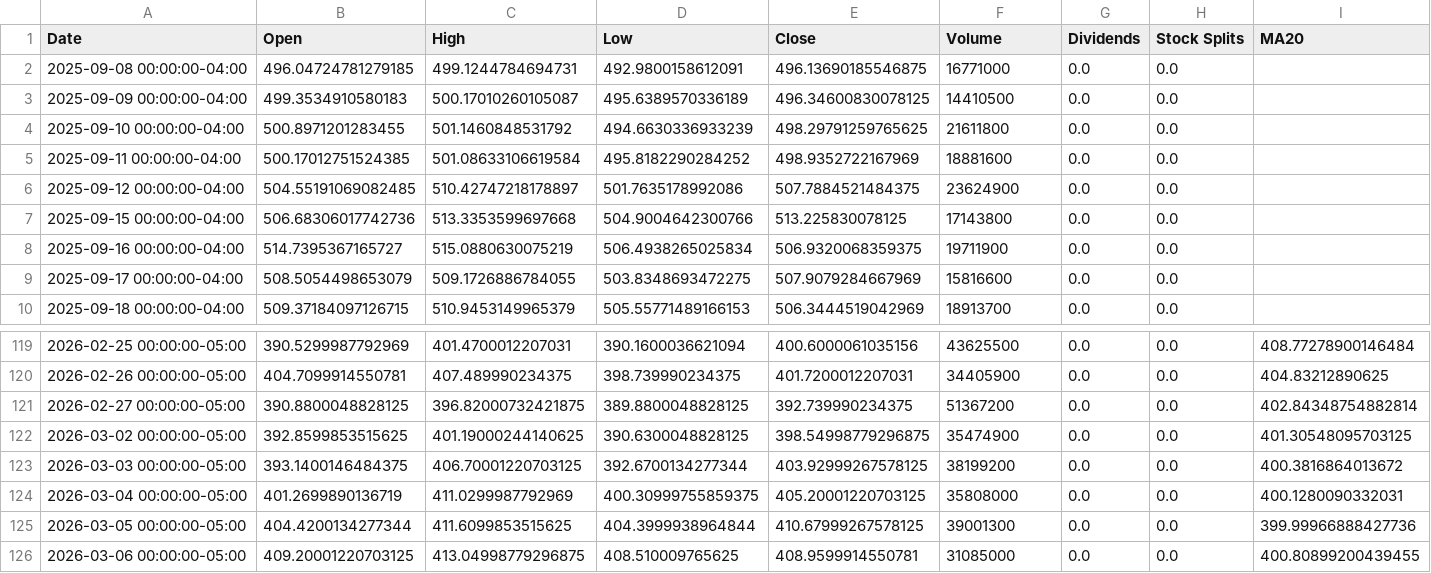
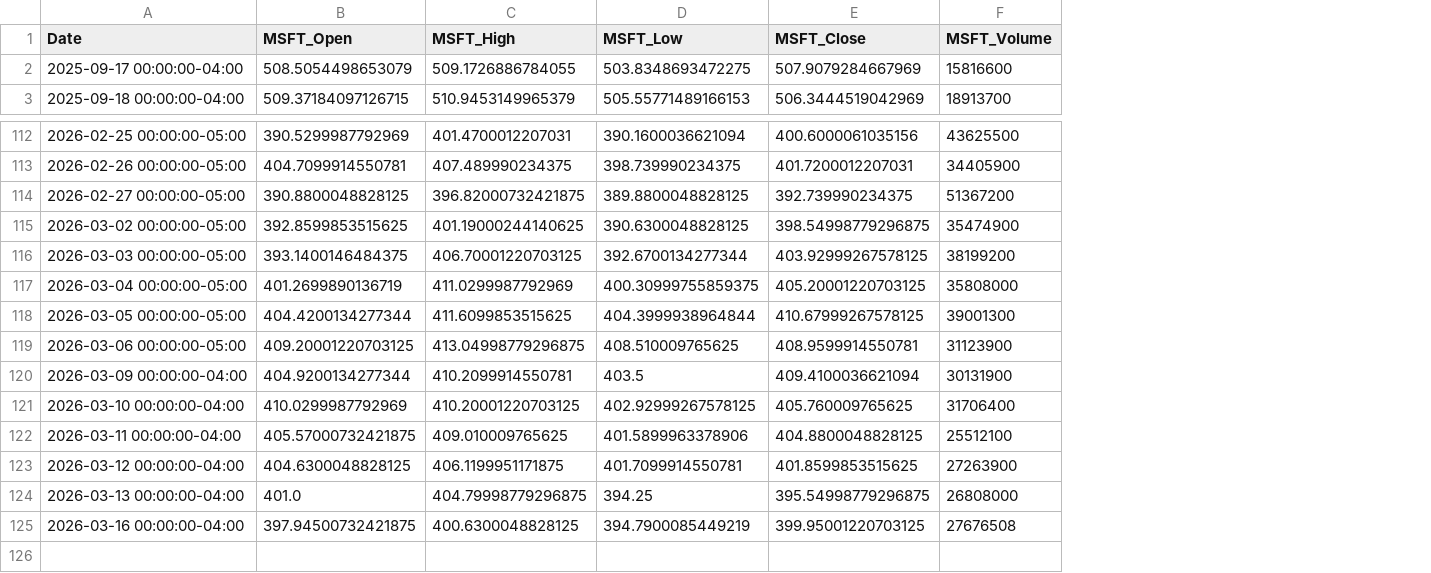
Before and after one commit to Karthik-93650/stock-analyzer, a CSV file: stock_data.csv, drawn as a sheet; only a part is shown, gaps mark what is left out; removed rows and columns are numbered as before the commit, all else as after; the diff names each change by its address in the sheet, - before the commit and + after, or states it on an @@ line.

Commit message:
Final Project Submission - Stock Analysis Dashboard Full Stack

```diff
--- a/stock_data.csv
+++ b/stock_data.csv
-column G (Dividends), rows 9-10: 0.0 | 0.0; rows 119-126: all 0.0
-column H (Stock Splits), rows 9-10: 0.0 | 0.0; rows 119-126: all 0.0
-column I (MA20), rows 119-126: 408.77278900146484 | 404.83212890625 | 402.84348754882814 | 401.30548095703125 | 400.3816864013672 | 400.1280090332031 | 399.99966888427736 | 400.80899200439455
-B1: Open
+B1: MSFT_Open
-C1: High
+C1: MSFT_High
-D1: Low
+D1: MSFT_Low
-E1: Close
+E1: MSFT_Close
-F1: Volume
+F1: MSFT_Volume
-row 2: 2025-09-08 00:00:00-04:00 | 496.04724781279185 | 499.1244784694731 | 492.9800158612091 | 496.13690185546875 | 16771000 | 0.0 | 0.0
-row 3: 2025-09-09 00:00:00-04:00 | 499.3534910580183 | 500.17010260105087 | 495.6389570336189 | 496.34600830078125 | 14410500 | 0.0 | 0.0
-row 4: 2025-09-10 00:00:00-04:00 | 500.8971201283455 | 501.1460848531792 | 494.6630336933239 | 498.29791259765625 | 21611800 | 0.0 | 0.0
-row 5: 2025-09-11 00:00:00-04:00 | 500.17012751524385 | 501.08633106619584 | 495.8182290284252 | 498.9352722167969 | 18881600 | 0.0 | 0.0
-row 6: 2025-09-12 00:00:00-04:00 | 504.55191069082485 | 510.42747218178897 | 501.7635178992086 | 507.7884521484375 | 23624900 | 0.0 | 0.0
-row 7: 2025-09-15 00:00:00-04:00 | 506.68306017742736 | 513.3353599697668 | 504.9004642300766 | 513.225830078125 | 17143800 | 0.0 | 0.0
-row 8: 2025-09-16 00:00:00-04:00 | 514.7395367165727 | 515.0880630075219 | 506.4938265025834 | 506.9320068359375 | 19711900 | 0.0 | 0.0
-F119 (MSFT_Volume): 31085000
+F119 (MSFT_Volume): 31123900
+row 120: 2026-03-09 00:00:00-04:00 | 404.9200134277344 | 410.2099914550781 | 403.5 | 409.4100036621094 | 30131900
+row 121: 2026-03-10 00:00:00-04:00 | 410.0299987792969 | 410.20001220703125 | 402.92999267578125 | 405.760009765625 | 31706400
+row 122: 2026-03-11 00:00:00-04:00 | 405.57000732421875 | 409.010009765625 | 401.5899963378906 | 404.8800048828125 | 25512100
+row 123: 2026-03-12 00:00:00-04:00 | 404.6300048828125 | 406.1199951171875 | 401.7099914550781 | 401.8599853515625 | 27263900
+row 124: 2026-03-13 00:00:00-04:00 | 401.0 | 404.79998779296875 | 394.25 | 395.54998779296875 | 26808000
+row 125: 2026-03-16 00:00:00-04:00 | 397.94500732421875 | 400.6300048828125 | 394.7900085449219 | 399.95001220703125 | 27676508
```
Also changed, not shown: 15 other files.
